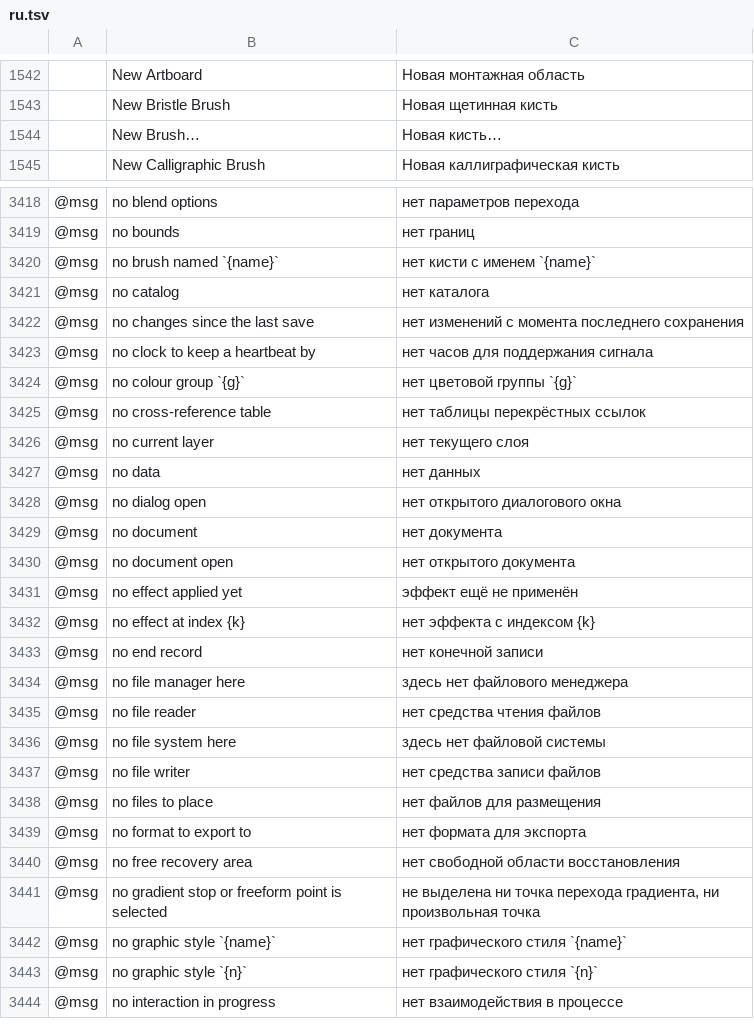
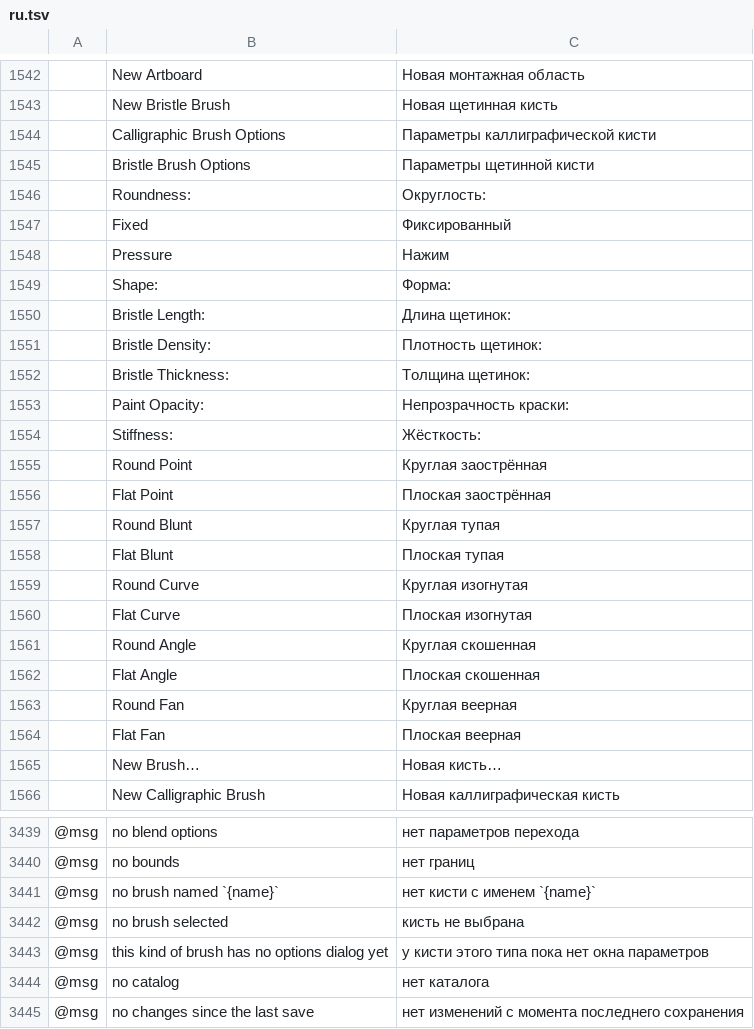
Before and after one commit to Fin3t/vectorcraft, a TSV file: crates/ui-egui/src/i18n/ru.tsv, drawn as a sheet; only a part is shown, gaps mark what is left out; the shorter side is filled out with more unchanged rows; the diff names each change by its address in the sheet, - before the commit and + after, or states it on an @@ line.

```diff
--- a/crates/ui-egui/src/i18n/ru.tsv
+++ b/crates/ui-egui/src/i18n/ru.tsv
+row 1544:  | Calligraphic Brush Options | Параметры каллиграфической кисти
+row 1545:  | Bristle Brush Options | Параметры щетинной кисти
+row 1546:  | Roundness: | Округлость:
+row 1547:  | Fixed | Фиксированный
+row 1548:  | Pressure | Нажим
+row 1549:  | Shape: | Форма:
+row 1550:  | Bristle Length: | Длина щетинок:
+row 1551:  | Bristle Density: | Плотность щетинок:
+row 1552:  | Bristle Thickness: | Толщина щетинок:
+row 1553:  | Paint Opacity: | Непрозрачность краски:
+row 1554:  | Stiffness: | Жёсткость:
+row 1555:  | Round Point | Круглая заострённая
+row 1556:  | Flat Point | Плоская заострённая
+row 1557:  | Round Blunt | Круглая тупая
+row 1558:  | Flat Blunt | Плоская тупая
+row 1559:  | Round Curve | Круглая изогнутая
+row 1560:  | Flat Curve | Плоская изогнутая
+row 1561:  | Round Angle | Круглая скошенная
+row 1562:  | Flat Angle | Плоская скошенная
+row 1563:  | Round Fan | Круглая веерная
+row 1564:  | Flat Fan | Плоская веерная
+row 3442: @msg | no brush selected | кисть не выбрана
+row 3443: @msg | this kind of brush has no options dialog yet | у кисти этого типа пока нет окна параметров
```
Also changed, not shown: crates/ui-egui/src/i18n/es.tsv, crates/ui-egui/src/i18n/fr.tsv, 26 other files.
